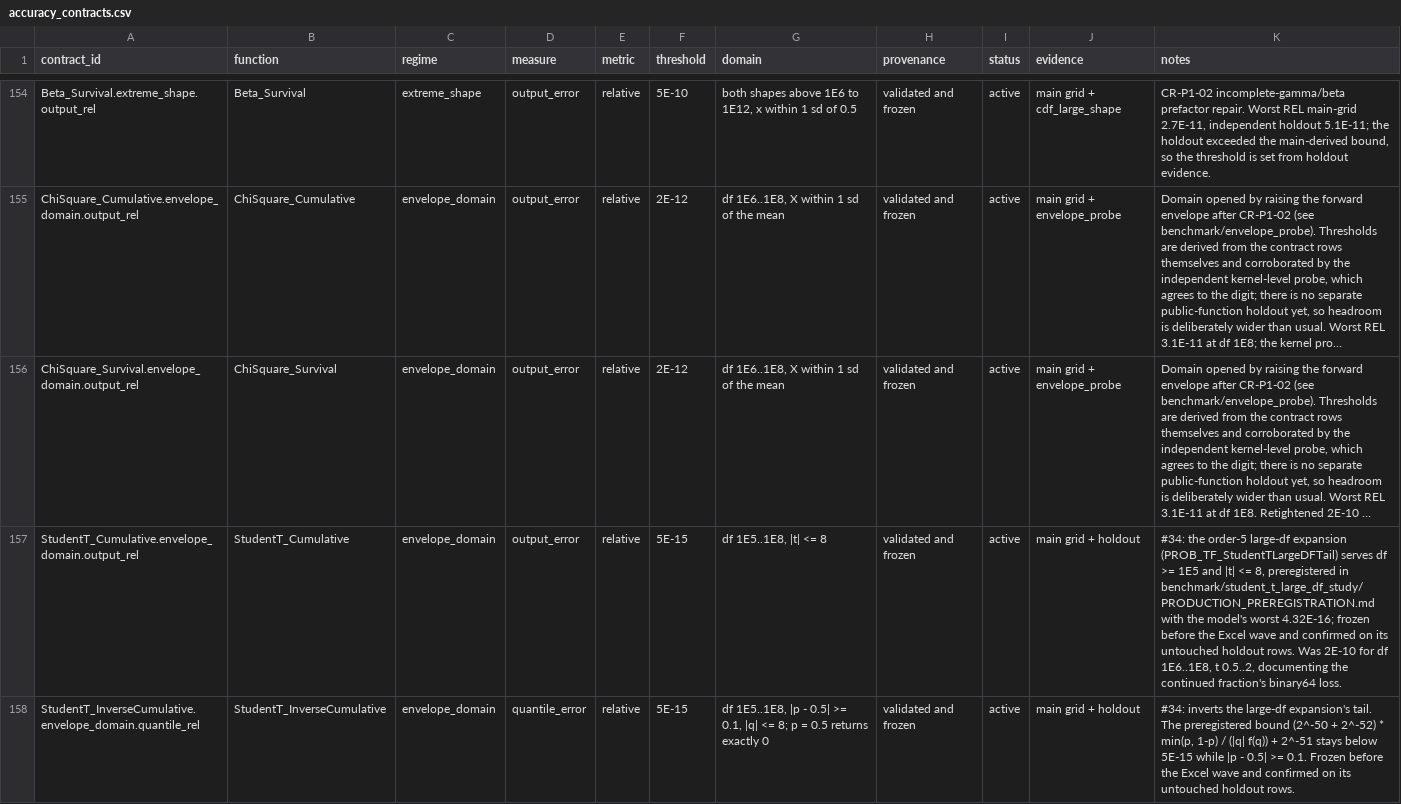
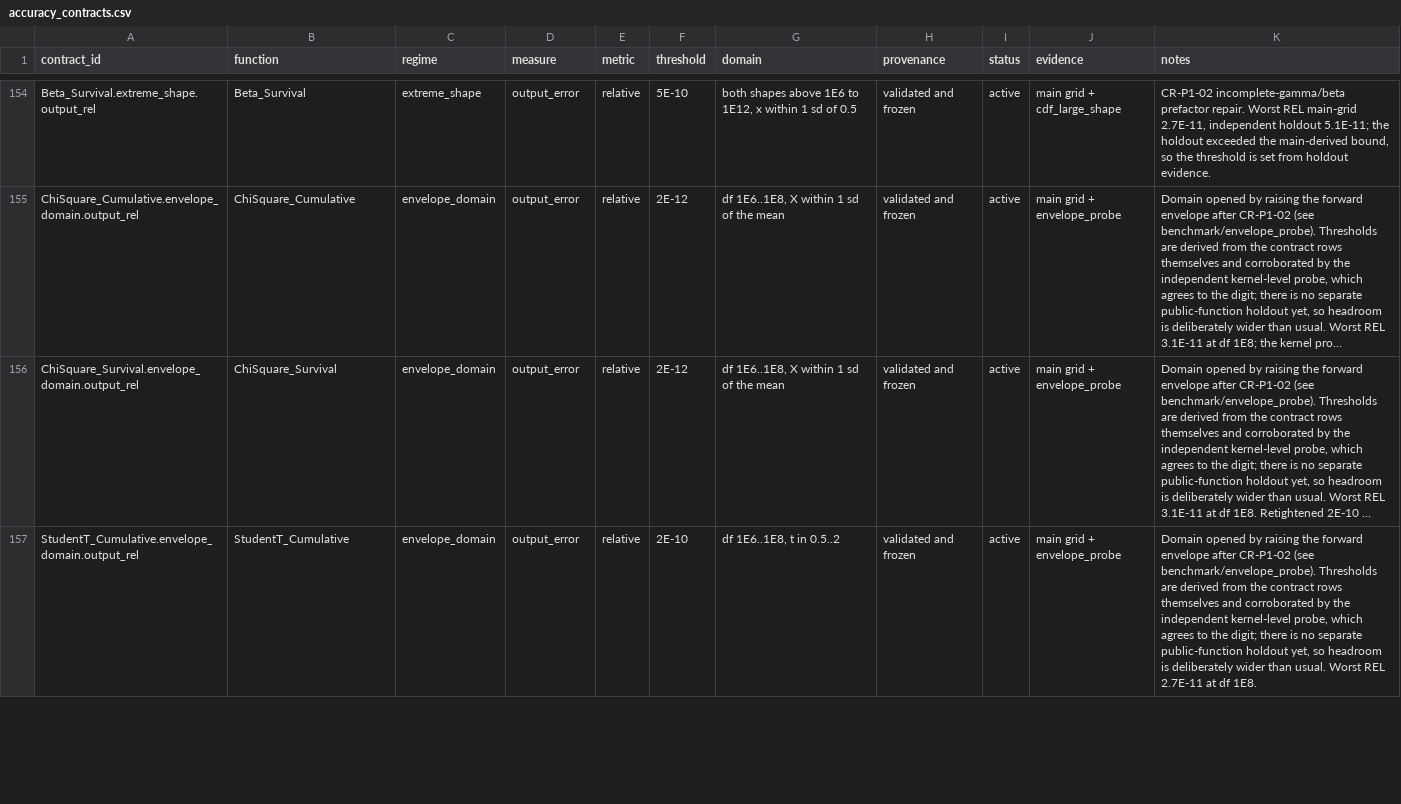
Before and after one commit to danielep71/VBA-PROBABILITY-DISTRIBUTIONS, a CSV file: benchmark/accuracy_contracts.csv, drawn as a sheet; only a part is shown, gaps mark what is left out; long unchanged cells end in …; the diff covers the shown part only; the diff names each change by its address in the sheet, - before the commit and + after, or states it on an @@ line.

Commit message:
#34 wave result: PT2 falsified, no contract adopted
check_excel_wave.py --baseline 5273b0c on the c8bb0ae export
(excel_wave_check.json, EXCEL_WAVE_RESULT.md):
- PT1 holds on 58 forward rows (worst 1.93E-16, at most 1 ulp);
- PT3 holds: 447 Student-t and F rows bit-identical;
- PT4 holds on the 44 untouched holdout rows (worst 7.14E-16);
- PT2 fails at 7 of 18 inverse rows (6.9E-16 to 9.5E-16 against bounds
  of 5.5E-16 to 6.2E-16). The existing inverse iteration stops on a
  1E-15 relative step (PROB_EPS), up to about 5 ulps short of the nearest
  Double; PT2 assumed about 2.

Under section 8 no contract is adopted: accuracy_contracts.csv returns to
its pre-#34 contracts and the Student-t inverse rows return to the
coverage debt. The route stays: every PT3 row is unchanged and no PT1 row
is worse than the current route's observation.

Also records |t| > 8 at df 1E5..1E8 in numerical_limitations.csv as
section 9 requires, adds the CHANGELOG entry, and makes the README
assurance fixture read the holdout tally instead of pinning 80.

```diff
--- a/benchmark/accuracy_contracts.csv
+++ b/benchmark/accuracy_contracts.csv
-F157 (threshold): 5E-15
+F157 (threshold): 2E-10
-G157 (domain): df 1E5..1E8, |t| <= 8
+G157 (domain): df 1E6..1E8, t in 0.5..2
-J157 (evidence): main grid + holdout
+J157 (evidence): main grid + envelope_probe
-K157 (notes): #34: the order-5 large-df expansion (PROB_TF_StudentTLargeDFTail) serves df >= 1E5 and |t| <= 8, preregistered in benchmark/student_t_large_df_study/PRODUCTION_PREREGISTRATION.md with the model's worst 4.32E-16; frozen before the Excel wave and confirmed on its untouched holdout rows. Was 2E-10 for df 1E6..1E8, t 0.5..2, documenting the continued fraction's binary64 loss.
+K157 (notes): Domain opened by raising the forward envelope after CR-P1-02 (see benchmark/envelope_probe). Thresholds are derived from the contract rows themselves and corroborated by the independent kernel-level probe, which agrees to the digit; there is no separate public-function holdout yet, so headroom is deliberately wider than usual. Worst REL 2.7E-11 at df 1E8.
-row 158: StudentT_InverseCumulative.envelope_domain.quantile_rel | StudentT_InverseCumulative | envelope_domain | quantile_error | relative | 5E-15 | df 1E5..1E8, |p - 0.5| >= 0.1, |q| <= 8; p = 0.5 returns exactly 0 | validated and frozen | active | main grid + holdout | #34: inverts the large-df expansion's tail. The preregistered bound (2^-50 + 2^-52) * min(p, 1-p) / (|q| f(q)) + 2^-51 stays below 5E-15 while |p - 0.5| >= 0.1. Frozen before the Excel wave and confirmed on its untouched holdout rows.
```
Also changed, not shown: 4 edited cells elsewhere in this file, benchmark/numerical_limitations.csv, 5 other files.
